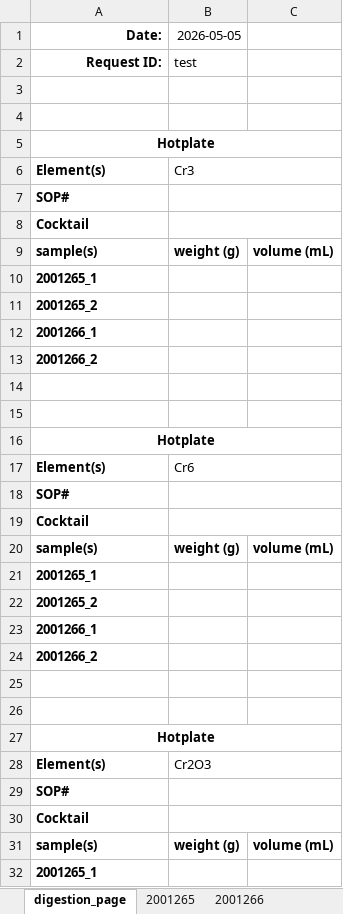
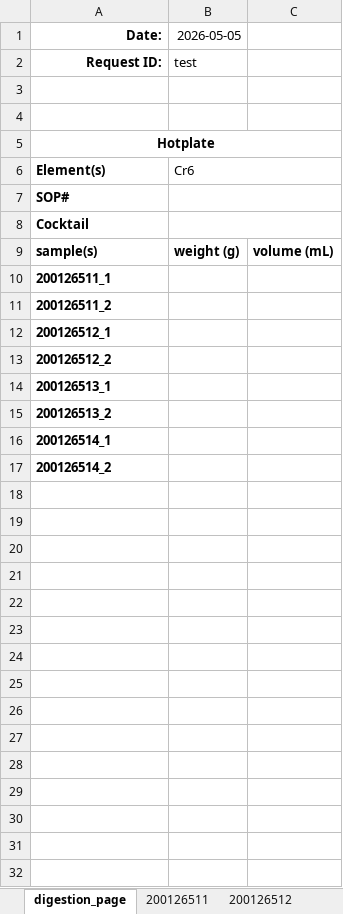
Before and after one commit to cvrl10/request_template, an Excel workbook: master_template.xlsx, sheet digestion_page, drawn as a sheet; only a part is shown; values as stored, in another font and other column widths than the file's, no borders; removed rows and columns are numbered as before the commit, all else as after; the diff covers the shown part only; the diff names each change by its address in the sheet, - before the commit and + after, or states it on an @@ line.

```diff
--- a/master_template.xlsx (sheet digestion_page)
+++ b/master_template.xlsx (sheet digestion_page)
-sheet tab: 2001265
+sheet tab: 200126511
-sheet tab: 2001266
+sheet tab: 200126512
-row 6: Element(s) | Cr3
-row 7: SOP#
-row 8: Cocktail
-row 9: sample(s) | weight (g) | volume (mL)
-row 10: 2001265_1
-row 11: 2001265_2
-row 12: 2001266_1
-row 13: 2001266_2
-row 14: (empty)
-row 15: (empty)
-row 16: Hotplate
-A10 (Date:): 2001265_1
+A10 (Date:): 200126511_1
-A11 (Date:): 2001265_2
+A11 (Date:): 200126511_2
-A12 (Date:): 2001266_1
+A12 (Date:): 200126512_1
-A13 (Date:): 2001266_2
+A13 (Date:): 200126512_2
-row 25: (empty)
-row 26: (empty)
-A14 (Date:): Hotplate
+A14 (Date:): 200126513_1
-A14 alignment: center
+A14 alignment: left
-A27:C27 merged
-row 28: Element(s) | Cr2O3
-A15 (Date:): SOP#
+A15 (Date:): 200126513_2
-B29:C29 merged
-A16 (Date:): Cocktail
+A16 (Date:): 200126514_1
-B30:C30 merged
-row 31: sample(s) | weight (g) | volume (mL)
-A17 (Date:): 2001265_1
+A17 (Date:): 200126514_2
```
Also changed, not shown: 3 removed rows elsewhere in this sheet, sheet 200126511, sheet 200126512, other sheet tabs, formulas that keep their value, 5 other files.
